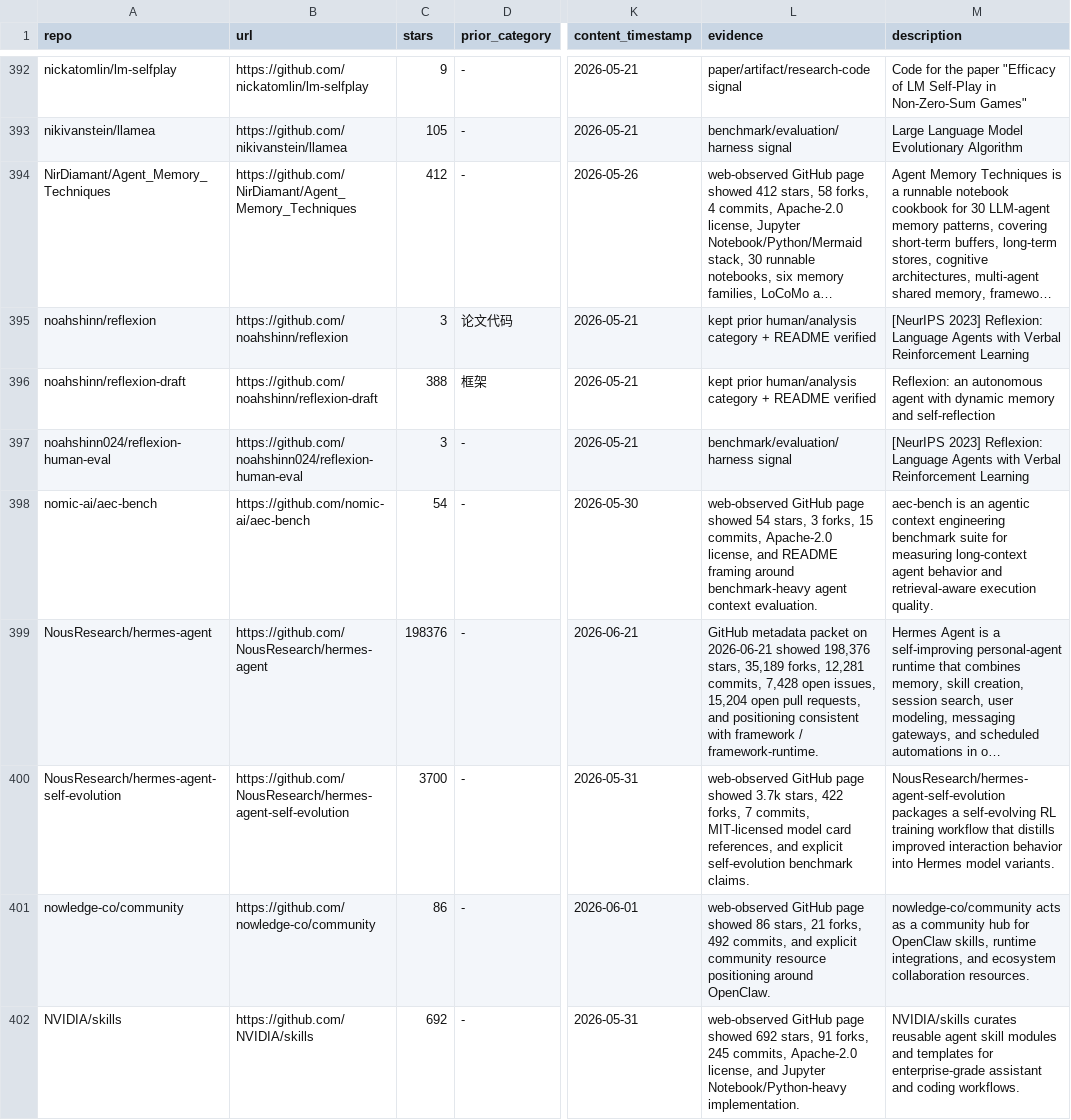
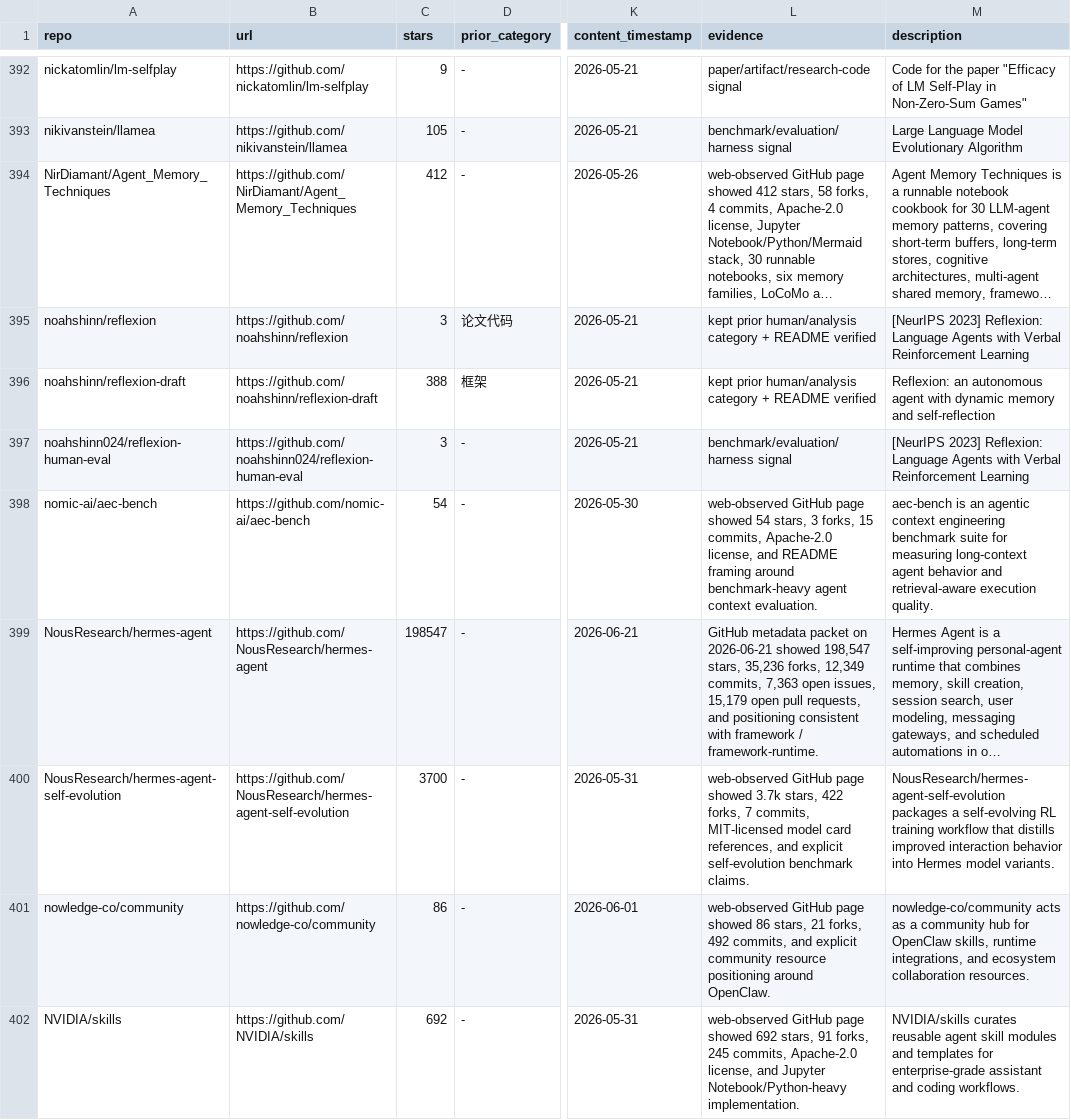
Before and after one commit to Shiyao-Huang/awesome-agent-evolution, a CSV file: research/repo-classification.csv, drawn as a sheet; only a part is shown, gaps mark what is left out; long unchanged cells end in …; the diff covers the shown part only; the diff names each change by its address in the sheet, - before the commit and + after, or states it on an @@ line.

```diff
--- a/research/repo-classification.csv
+++ b/research/repo-classification.csv
-C399 (stars): 198376
+C399 (stars): 198547
-L399 (evidence): …2026-06-21 showed 198,376 stars, 35,189 forks, 12,281 commits, 7,428 open issues, 15,204 open pull…
+L399 (evidence): …2026-06-21 showed 198,547 stars, 35,236 forks, 12,349 commits, 7,363 open issues, 15,179 open pull…
```
Also changed, not shown: 14 edited cells elsewhere in this file, 53 other files.
